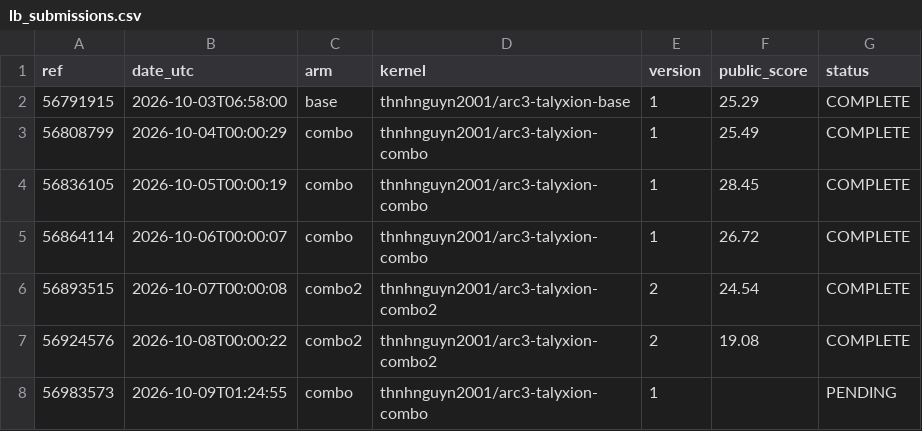
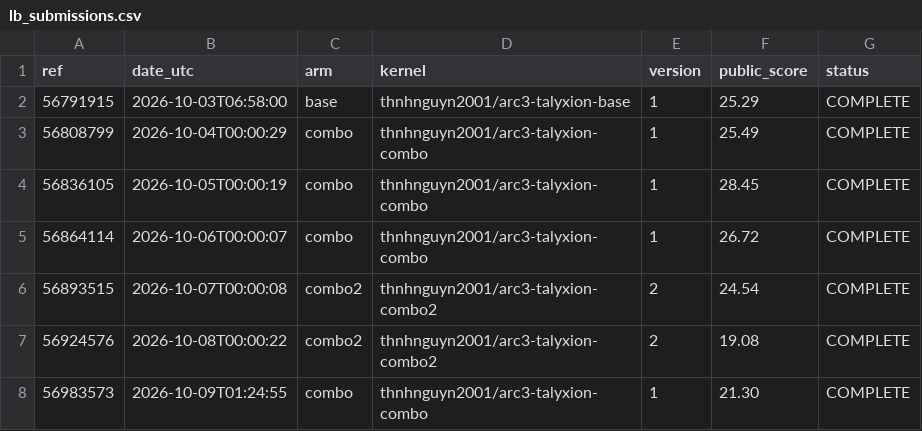
Before and after one commit to Thanh-Van-2001/arc3-gittins-scheduler, a CSV file: results/lb_submissions.csv, drawn as a sheet.

Commit message:
LB: combo #4 = 21.30

```diff
--- a/results/lb_submissions.csv
+++ b/results/lb_submissions.csv
@@ -7,2 +7,2 @@ ref,date_utc,arm,kernel,version,public_score,status
 56924576,2026-10-08T00:00:22,combo2,thnhnguyn2001/arc3-talyxion-combo2,2,19.08,COMPLETE
-56983573,2026-10-09T01:24:55,combo,thnhnguyn2001/arc3-talyxion-combo,1,,PENDING
+56983573,2026-10-09T01:24:55,combo,thnhnguyn2001/arc3-talyxion-combo,1,21.30,COMPLETE
```
